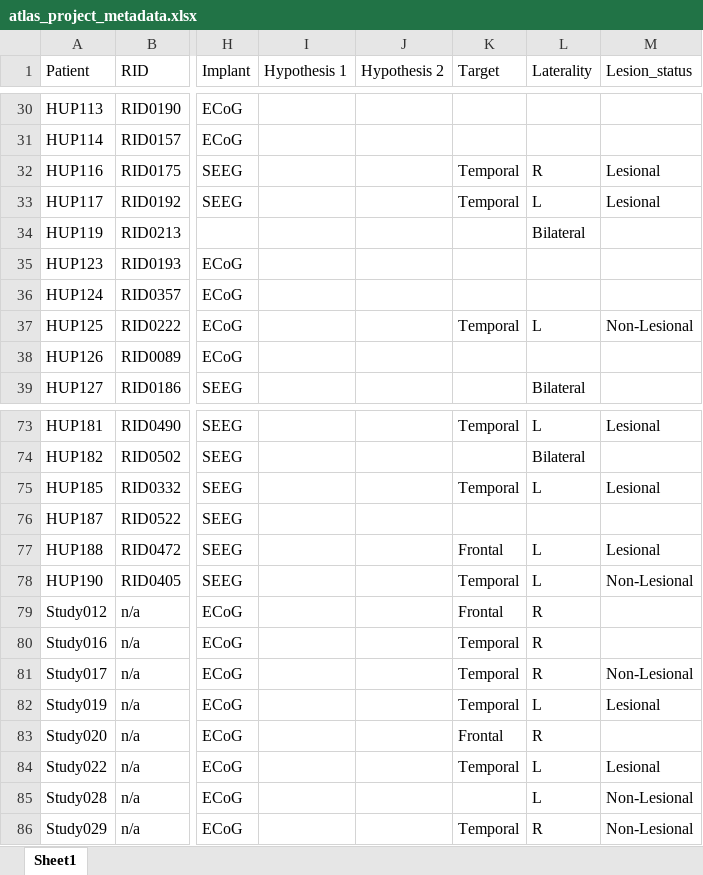
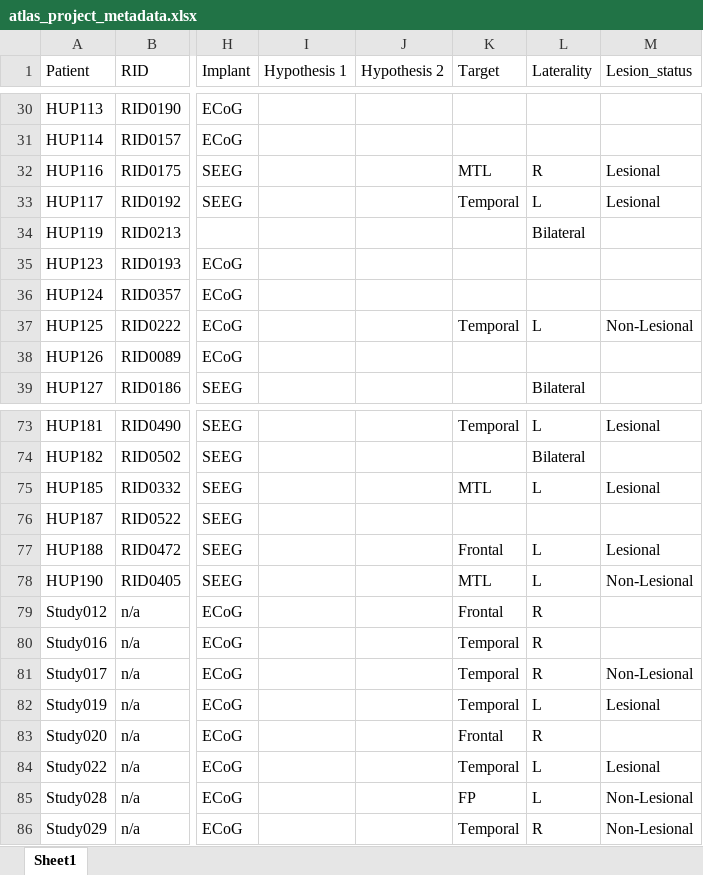
Before and after one commit to jbernabei/iEEG_atlas_old, an Excel workbook: data/atlas_project_metadata.xlsx, sheet Sheet1, drawn as a sheet; only a part is shown, gaps mark what is left out; values as stored, in another font and other column widths than the file's, no borders; the diff covers the shown part only; the diff names each change by its address in the sheet, - before the commit and + after, or states it on an @@ line.

```diff
--- a/data/atlas_project_metadata.xlsx (sheet Sheet1)
+++ b/data/atlas_project_metadata.xlsx (sheet Sheet1)
-K32 (Target): Temporal
+K32 (Target): MTL
-K75 (Target): Temporal
+K75 (Target): MTL
-K78 (Target): Temporal
+K78 (Target): MTL
-K85 (Target): (empty)
+K85 (Target): FP
```
Also changed, not shown: 11 edited cells elsewhere in this sheet, 5 other files.
